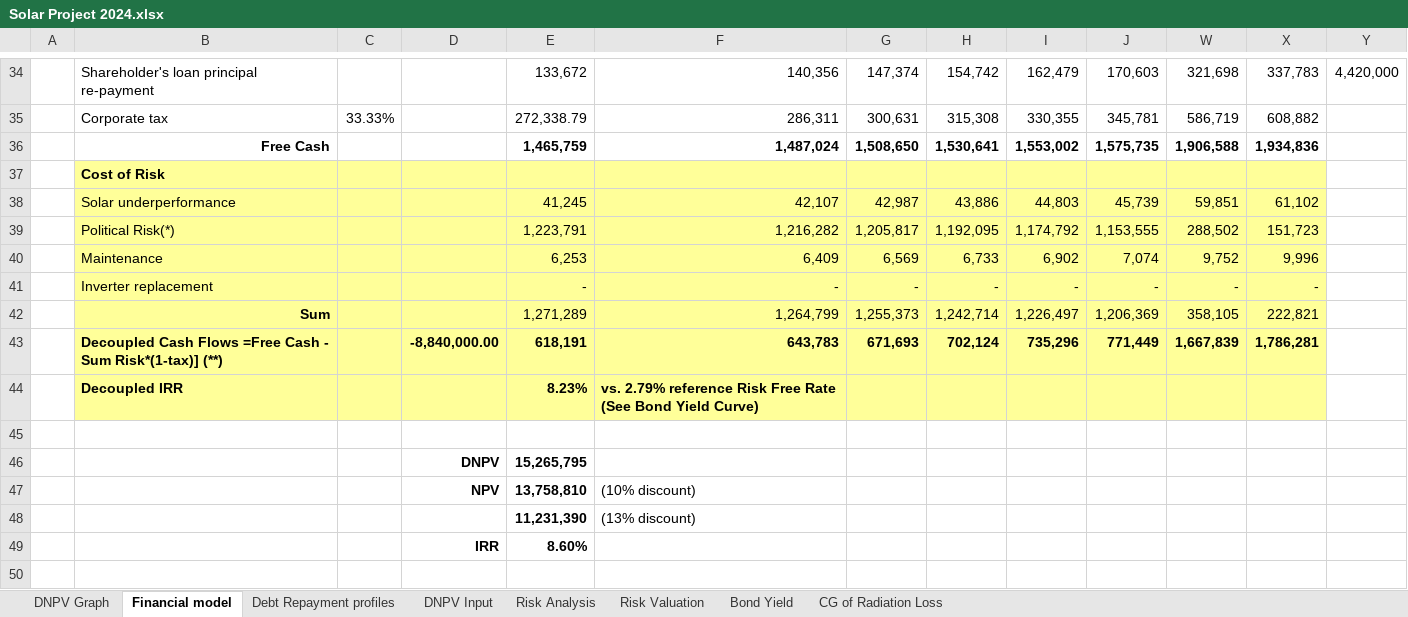
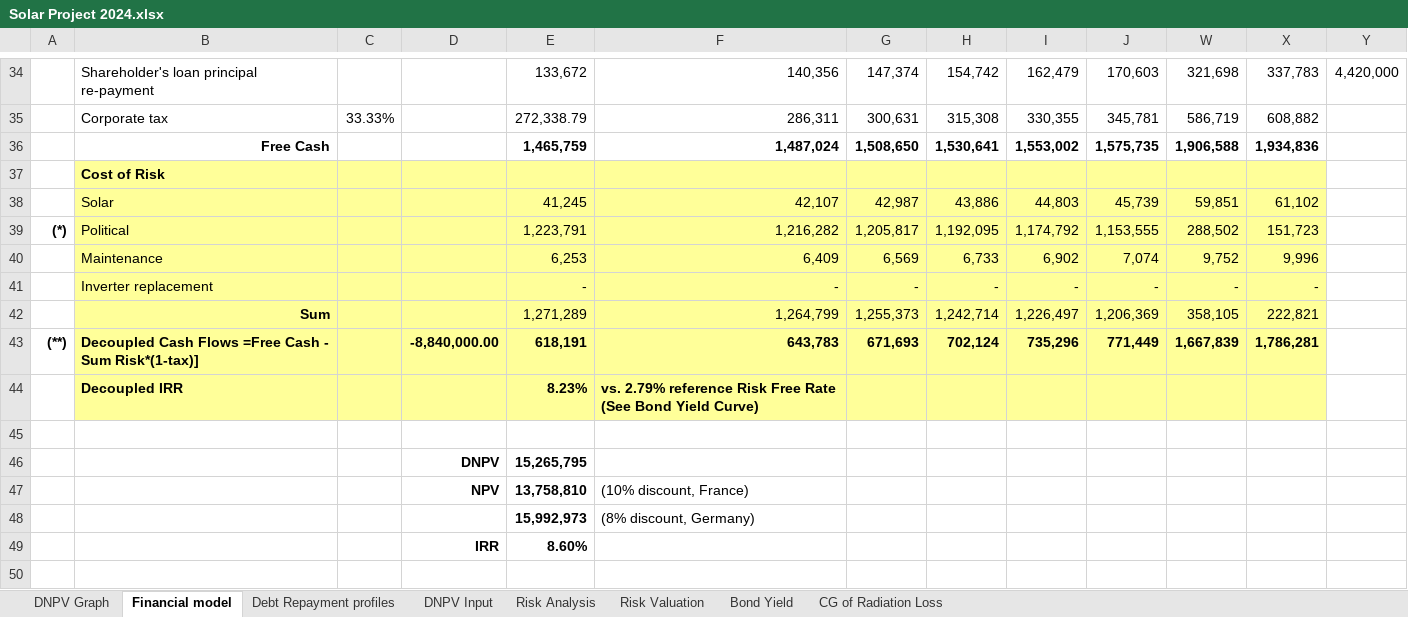
Before and after one commit to rambrosini/DNPV, an Excel workbook: Solar Project 2024.xlsx, sheet Financial model, drawn as a sheet; only a part is shown, gaps mark what is left out; values as stored, in another font and other column widths than the file's, no borders; removed rows and columns are numbered as before the commit, all else as after; the diff names each change by its address in the sheet, - before the commit and + after, or states it on an @@ line.

```diff
--- a/Solar Project 2024.xlsx (sheet Financial model)
+++ b/Solar Project 2024.xlsx (sheet Financial model)
-B38: Solar underperformance
+B38: Solar
-A39: (empty)
+A39: (*)
-B39: Political Risk(*)
+B39: Political
-A43: (empty)
+A43: (**)
-B43: …Sum Risk*(1-tax)] (**)
+B43: …Sum Risk*(1-tax)]
-F47: (10% discount)
+F47: (10% discount, France)
-row 48:  |  |  |  | 11,231,390 | (13% discount)
+row 48:  |  |  |  | 15,992,973 | (8% discount, Germany)
```
Also changed, not shown: sheet DNPV Input, 2 other files.
